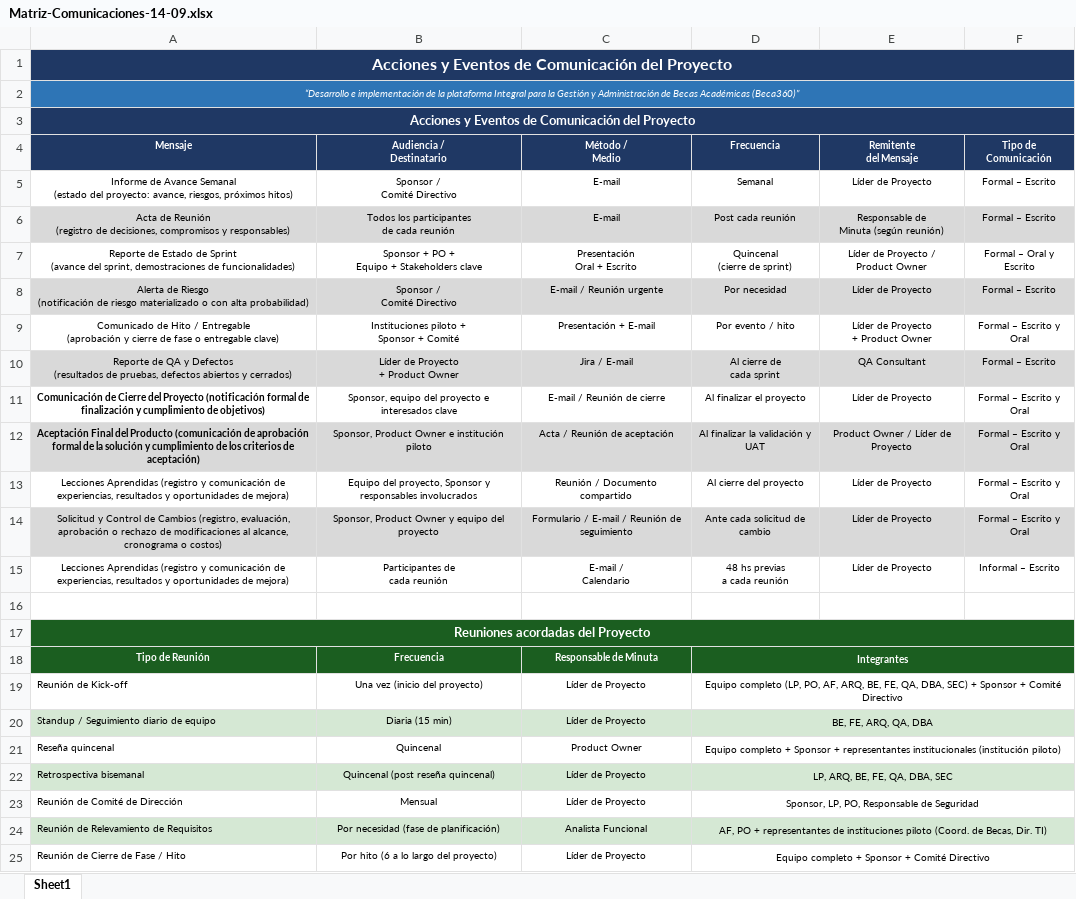
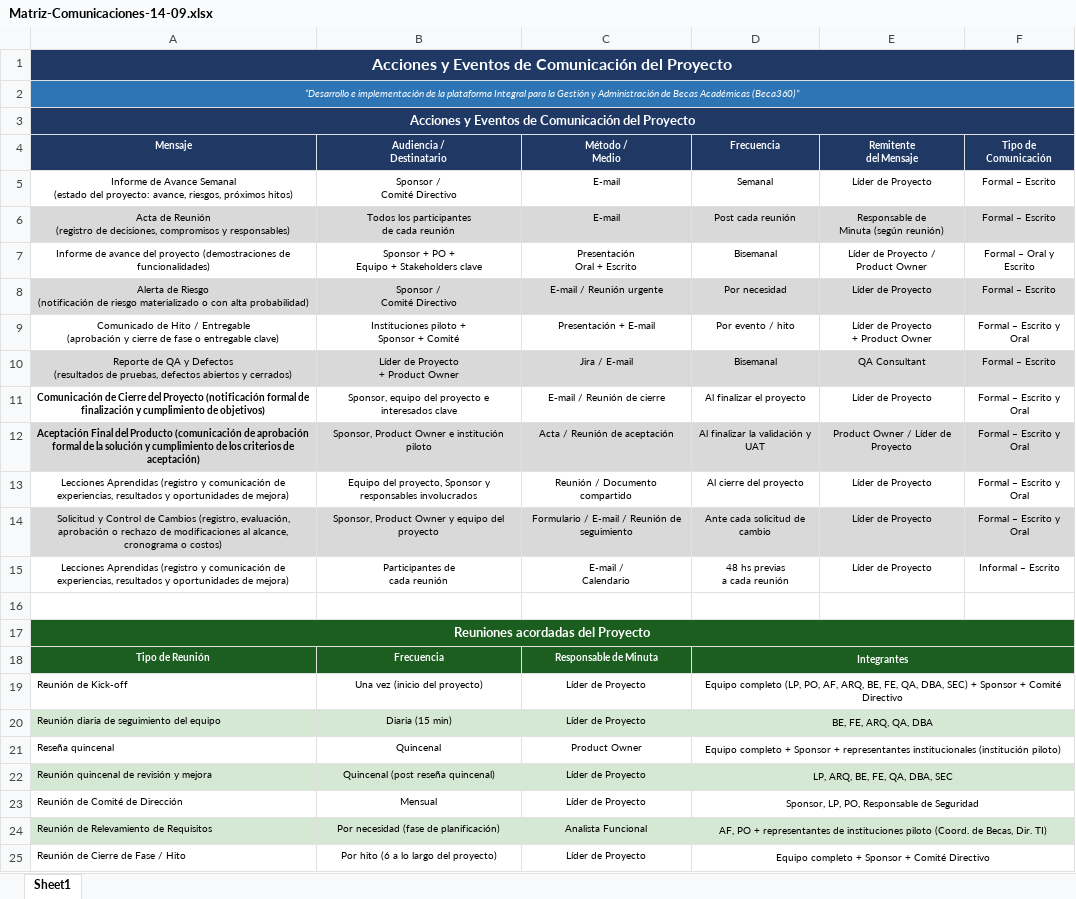
Before and after one commit to josephmansilla/proyecto-adminsis-beca360, an Excel workbook: Entregables/Matriz-Comunicaciones-14-09.xlsx, sheet Sheet1, drawn as a sheet; values as stored, in another font and other column widths than the file's, no borders; ↵ is a line break in a cell; the diff names each change by its address in the sheet, - before the commit and + after, or states it on an @@ line.

```diff
--- a/Entregables/Matriz-Comunicaciones-14-09.xlsx (sheet Sheet1)
+++ b/Entregables/Matriz-Comunicaciones-14-09.xlsx (sheet Sheet1)
-A7 (Mensaje): Reporte de Estado de Sprint ↵ (avance del sprint, demostraciones de funcionalidades)
+A7 (Mensaje): Informe de avance del proyecto (demostraciones de funcionalidades)
-D7 (Frecuencia): Quincenal ↵ (cierre de sprint)
+D7 (Frecuencia): Bisemanal
-D10 (Frecuencia): Al cierre de ↵ cada sprint
+D10 (Frecuencia): Bisemanal
-A20 (Mensaje): Standup / Seguimiento diario de equipo
+A20 (Mensaje): Reunión diaria de seguimiento del equipo
-A22 (Mensaje): Retrospectiva bisemanal
+A22 (Mensaje): Reunión quincenal de revisión y mejora
```
Also changed, not shown: Entregables/Matriz-Riesgos-14-09.xlsx, Entregables/matriz-rol-Responsabilidad-17-09.xlsx, 11 other files.
